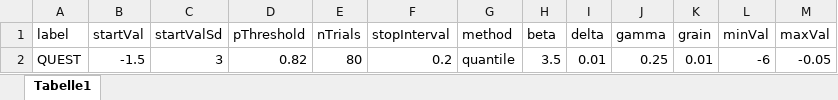
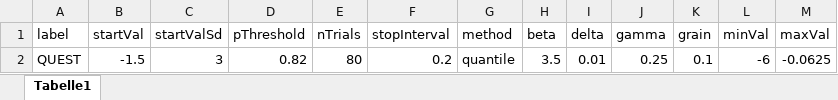
Before and after one commit to strator1/GratingAcuity, an Excel workbook: staircase.xlsx, sheet Tabelle1, drawn as a sheet; values as stored, in another font and other column widths than the file's, no borders; the diff names each change by its address in the sheet, - before the commit and + after, or states it on an @@ line.

Commit message:
Add files via upload

```diff
--- a/staircase.xlsx (sheet Tabelle1)
+++ b/staircase.xlsx (sheet Tabelle1)
-K2 (grain): 0.01
+K2 (grain): 0.1
-M2 (maxVal): -0.05
+M2 (maxVal): -0.0625
```
